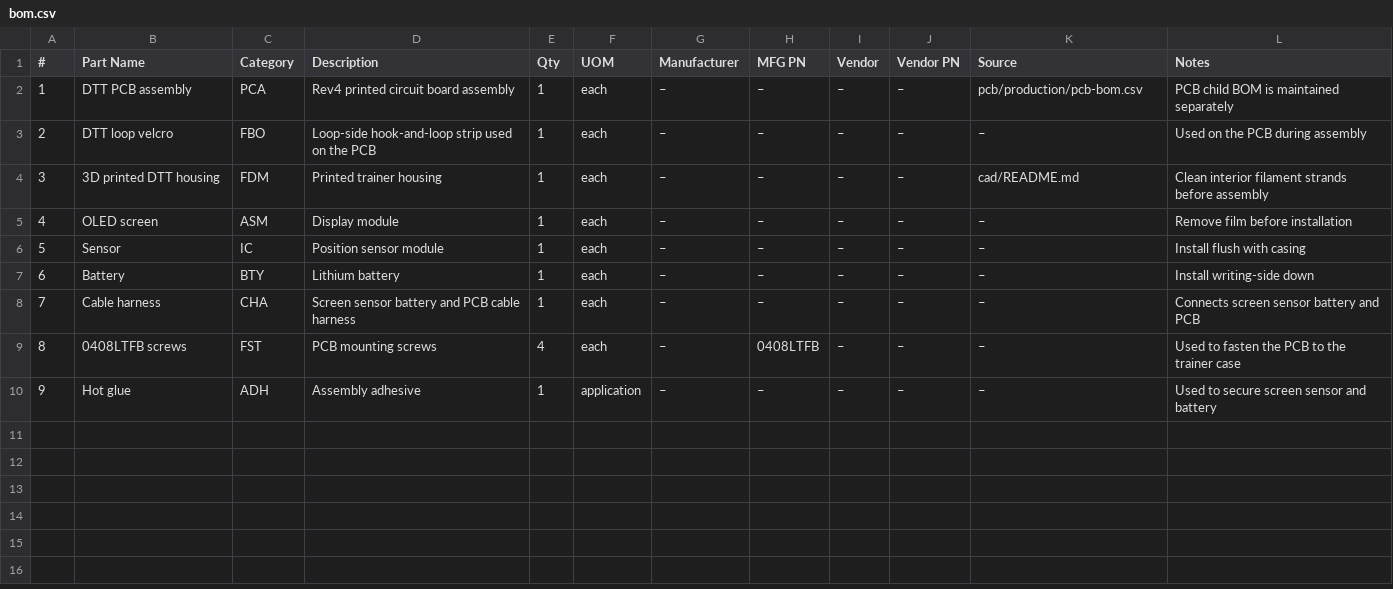
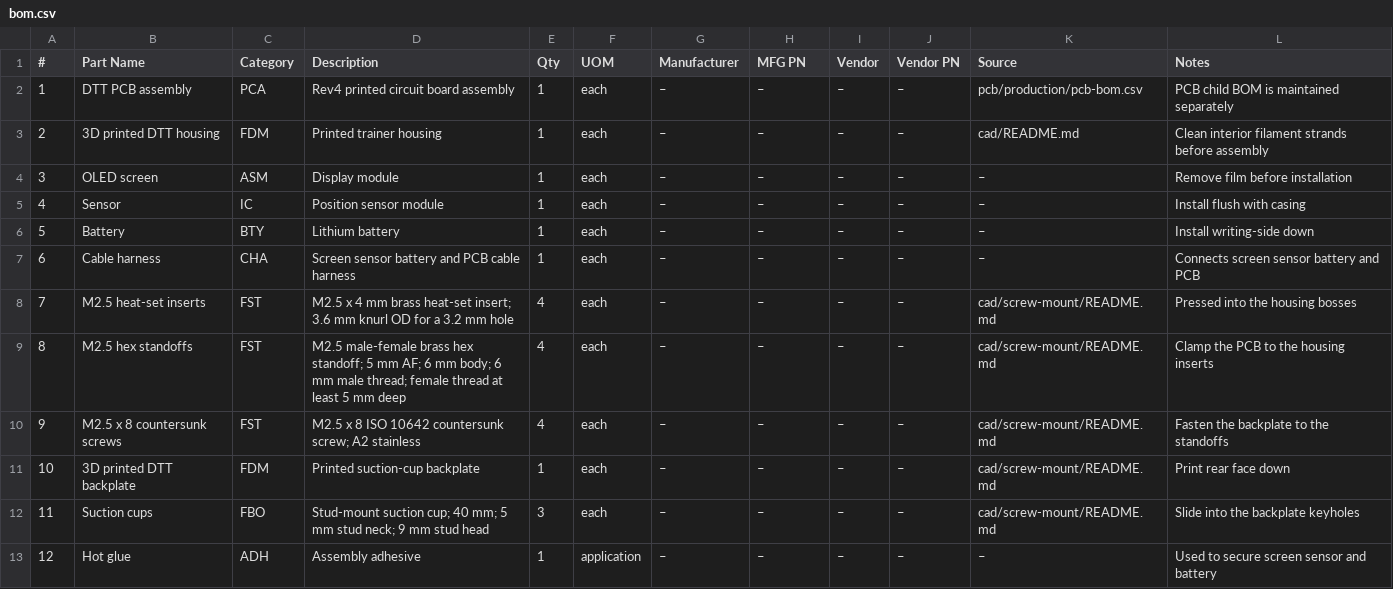
Before and after one commit to researchanddesire/dtt, a CSV file: hardware/bom.csv, drawn as a sheet; removed rows and columns are numbered as before the commit, all else as after; the diff names each change by its address in the sheet, - before the commit and + after, or states it on an @@ line.

```diff
--- a/hardware/bom.csv
+++ b/hardware/bom.csv
-row 3: 2 | DTT loop velcro | FBO | Loop-side hook-and-loop strip used on the PCB | 1 | each | – | – | – | – | – | Used on the PCB during assembly
@@ column A (#) renumbered from row 3 down @@
+row 8: 7 | M2.5 heat-set inserts | FST | M2.5 x 4 mm brass heat-set insert; 3.6 mm knurl OD for a 3.2 mm hole | 4 | each | – | – | – | – | cad/screw-mount/README.md | Pressed into the housing bosses
+row 9: 8 | M2.5 hex standoffs | FST | M2.5 male-female brass hex standoff; 5 mm AF; 6 mm body; 6 mm male thread; female thread at least 5 mm deep | 4 | each | – | – | – | – | cad/screw-mount/README.md | Clamp the PCB to the housing inserts
-B10 (Part Name): 0408LTFB screws
+B10 (Part Name): M2.5 x 8 countersunk screws
-D10 (Description): PCB mounting screws
+D10 (Description): M2.5 x 8 ISO 10642 countersunk screw; A2 stainless
-H10 (MFG PN): 0408LTFB
+H10 (MFG PN): –
-K10 (Source): –
+K10 (Source): cad/screw-mount/README.md
-L10 (Notes): Used to fasten the PCB to the trainer case
+L10 (Notes): Fasten the backplate to the standoffs
+row 11: 10 | 3D printed DTT backplate | FDM | Printed suction-cup backplate | 1 | each | – | – | – | – | cad/screw-mount/README.md | Print rear face down
+row 12: 11 | Suction cups | FBO | Stud-mount suction cup; 40 mm; 5 mm stud neck; 9 mm stud head | 3 | each | – | – | – | – | cad/screw-mount/README.md | Slide into the backplate keyholes
```
Also changed, not shown: 41 other files.
